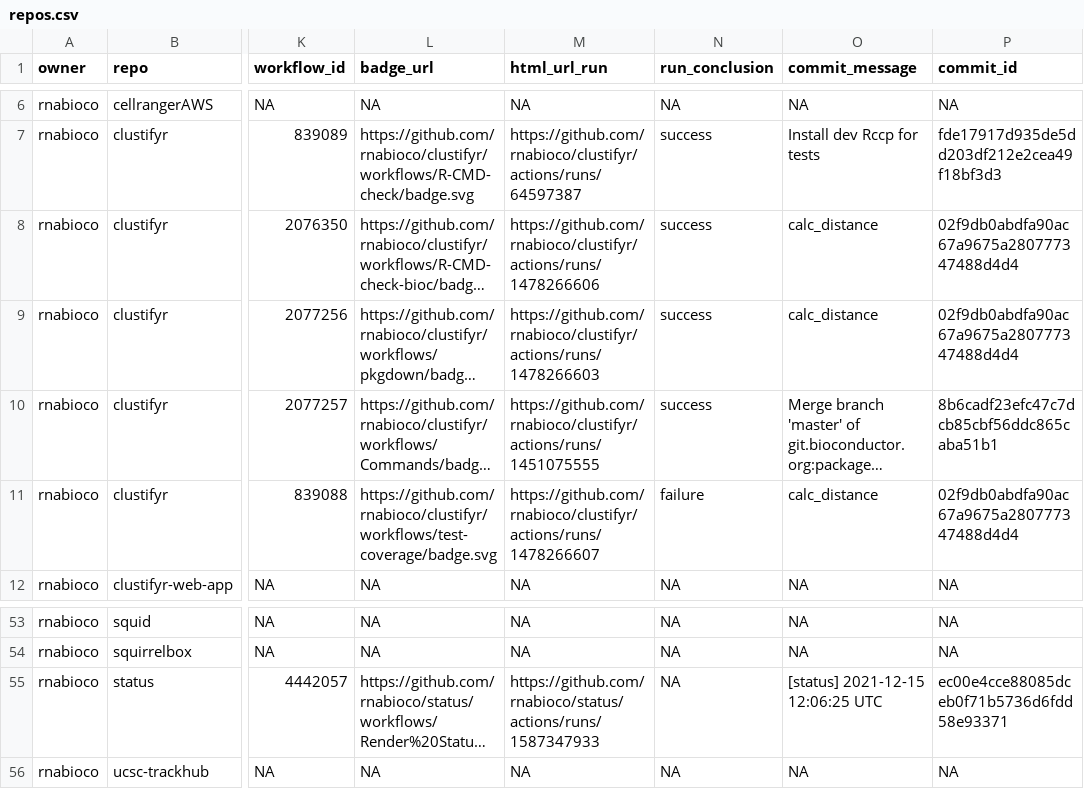
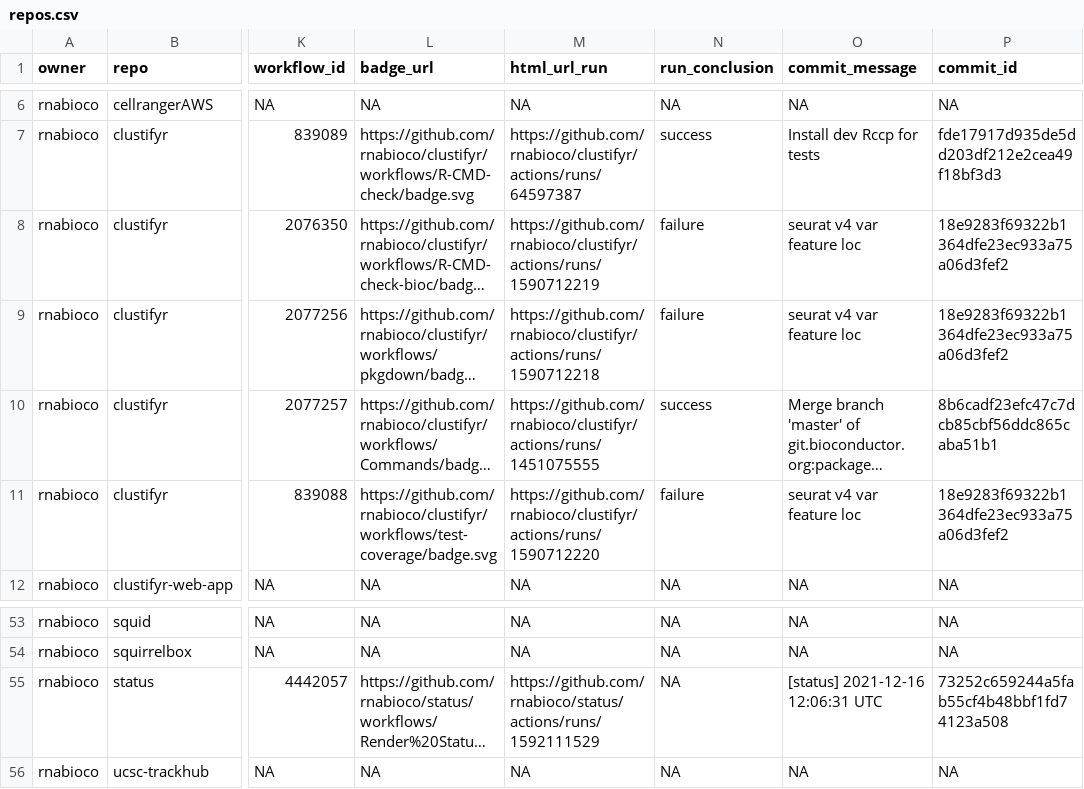
Before and after one commit to rnabioco/status, a CSV file: repos.csv, drawn as a sheet; only a part is shown, gaps mark what is left out; long unchanged cells end in …; the diff names each change by its address in the sheet, - before the commit and + after, or states it on an @@ line.

```diff
--- a/repos.csv
+++ b/repos.csv
-M8 (html_url_run): https://github.com/rnabioco/clustifyr/actions/runs/1478266606
+M8 (html_url_run): https://github.com/rnabioco/clustifyr/actions/runs/1590712219
-N8:N9 (run_conclusion): success
+N8:N9 (run_conclusion): failure
-O8:O9 (commit_message): calc_distance
+O8:O9 (commit_message): seurat v4 var feature loc
-P8:P9 (commit_id): 02f9db0abdfa90ac67a9675a280777347488d4d4
+P8:P9 (commit_id): 18e9283f69322b1364dfe23ec933a75a06d3fef2
-M9 (html_url_run): https://github.com/rnabioco/clustifyr/actions/runs/1478266603
+M9 (html_url_run): https://github.com/rnabioco/clustifyr/actions/runs/1590712218
-M11 (html_url_run): https://github.com/rnabioco/clustifyr/actions/runs/1478266607
+M11 (html_url_run): https://github.com/rnabioco/clustifyr/actions/runs/1590712220
-O11 (commit_message): calc_distance
+O11 (commit_message): seurat v4 var feature loc
-P11 (commit_id): 02f9db0abdfa90ac67a9675a280777347488d4d4
+P11 (commit_id): 18e9283f69322b1364dfe23ec933a75a06d3fef2
-M55 (html_url_run): https://github.com/rnabioco/status/actions/runs/1587347933
+M55 (html_url_run): https://github.com/rnabioco/status/actions/runs/1592111529
-O55 (commit_message): [status] 2021-12-15 12:06:25 UTC
+O55 (commit_message): [status] 2021-12-16 12:06:31 UTC
-P55 (commit_id): ec00e4cce88085dceb0f71b5736d6fdd58e93371
+P55 (commit_id): 73252c659244a5fab55cf4b48bbf1fd74123a508
```
Also changed, not shown: 1 other file.
